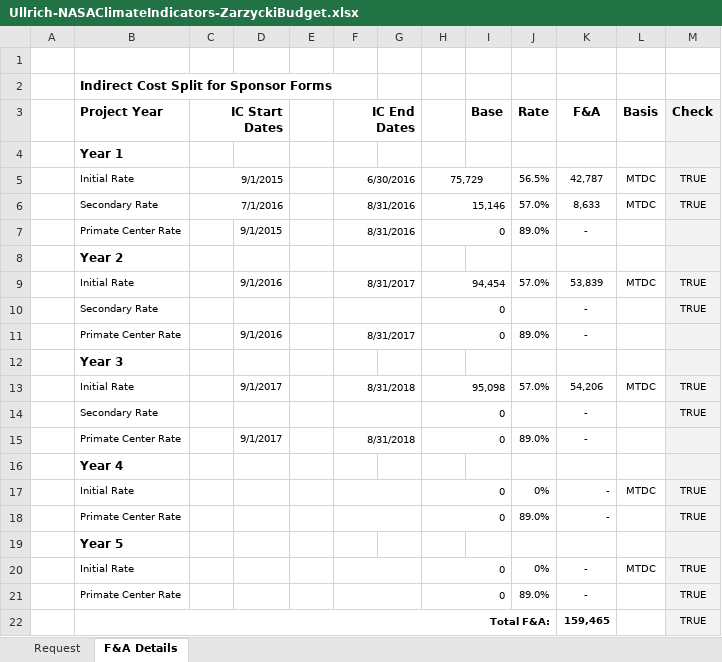
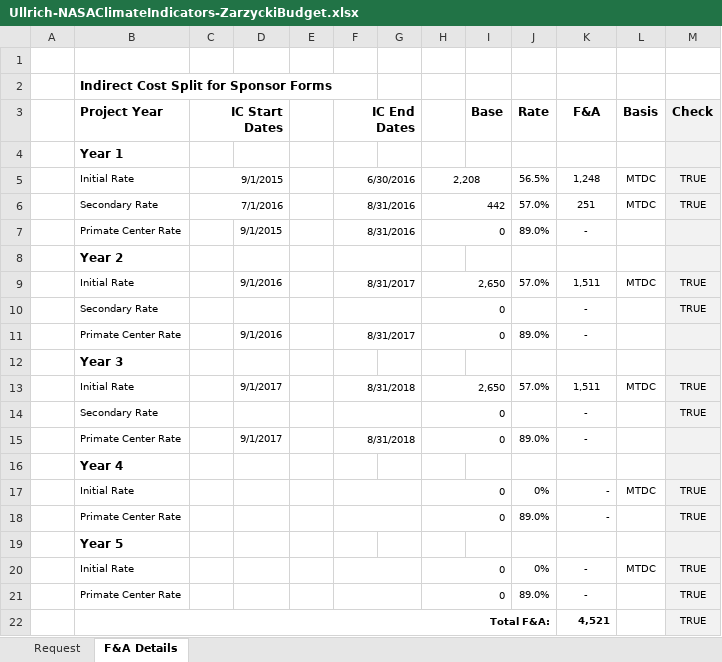
Before and after one commit to bssrdf/Grant-2015-NASAClimateIndicators, an Excel workbook: Ullrich-NASAClimateIndicators-ZarzyckiBudget.xlsx, sheet F&A Details, drawn as a sheet; values as stored, in another font and other column widths than the file's, no borders; the diff names each change by its address in the sheet, - before the commit and + after, or states it on an @@ line.

```diff
--- a/Ullrich-NASAClimateIndicators-ZarzyckiBudget.xlsx (sheet F&A Details)
+++ b/Ullrich-NASAClimateIndicators-ZarzyckiBudget.xlsx (sheet F&A Details)
-H5: 75,729
+H5: 2,208
-K5 (F&A): 42,787
+K5 (F&A): 1,248
-H6: 15,146
+H6: 442
-K6 (F&A): 8,633
+K6 (F&A): 251
-H9: 94,454
+H9: 2,650
-K9 (F&A): 53,839
+K9 (F&A): 1,511
-H13: 95,098
+H13: 2,650
-K13 (F&A): 54,206
+K13 (F&A): 1,511
-K22 (F&A): 159,465
+K22 (F&A): 4,521
```
Also changed, not shown: sheet Request, formulas that keep their value, Ullrich-NASAClimateIndicators-Budget.xlsx, 4 other files.
